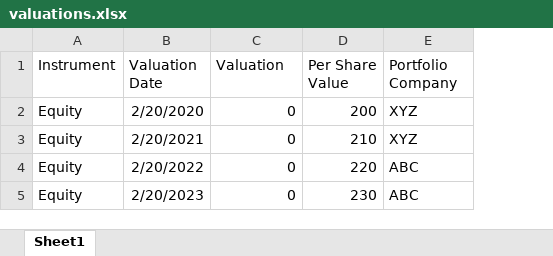
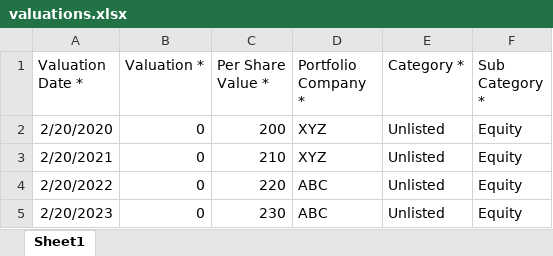
Before and after one commit to sampadadiwan/IRM, an Excel workbook: public/sample_uploads/valuations.xlsx, sheet Sheet1, drawn as a sheet; values as stored, in another font and other column widths than the file's, no borders; removed rows and columns are numbered as before the commit, all else as after; the diff names each change by its address in the sheet, - before the commit and + after, or states it on an @@ line.

```diff
--- a/public/sample_uploads/valuations.xlsx (sheet Sheet1)
+++ b/public/sample_uploads/valuations.xlsx (sheet Sheet1)
-column A (Instrument), rows 2-5: all Equity
+column E (Category *), rows 2-5: all Unlisted
+column F (Sub Category *), rows 2-5: all Equity
-A1: Valuation Date
+A1: Valuation Date *
-B1: Valuation
+B1: Valuation *
-C1: Per Share Value
+C1: Per Share Value *
-D1: Portfolio Company
+D1: Portfolio Company *
```
Also changed, not shown: public/sample_uploads/co_invest_portfolio_investments_failed.xlsx, 4 other files.
